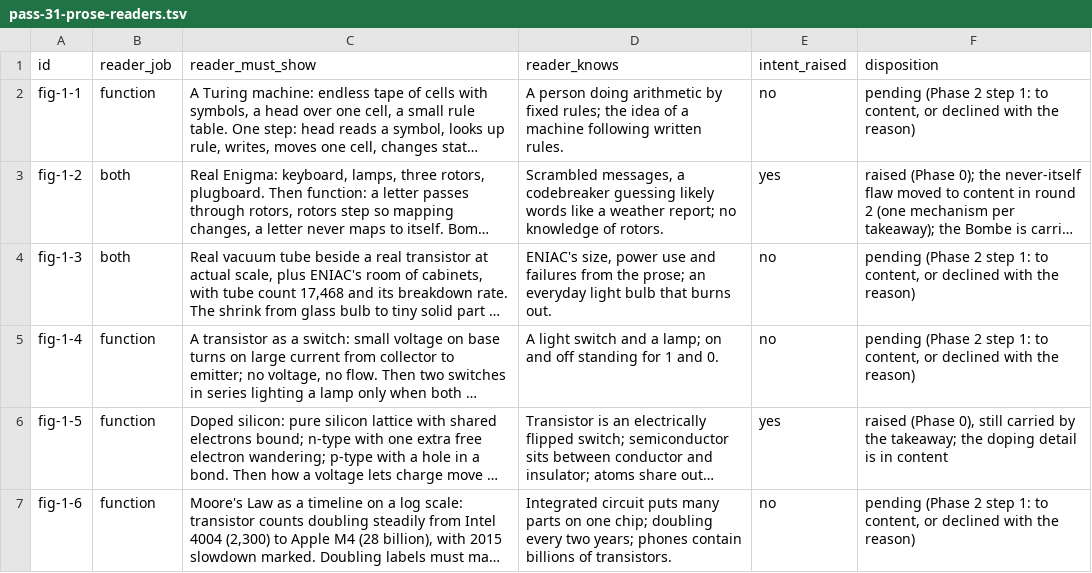
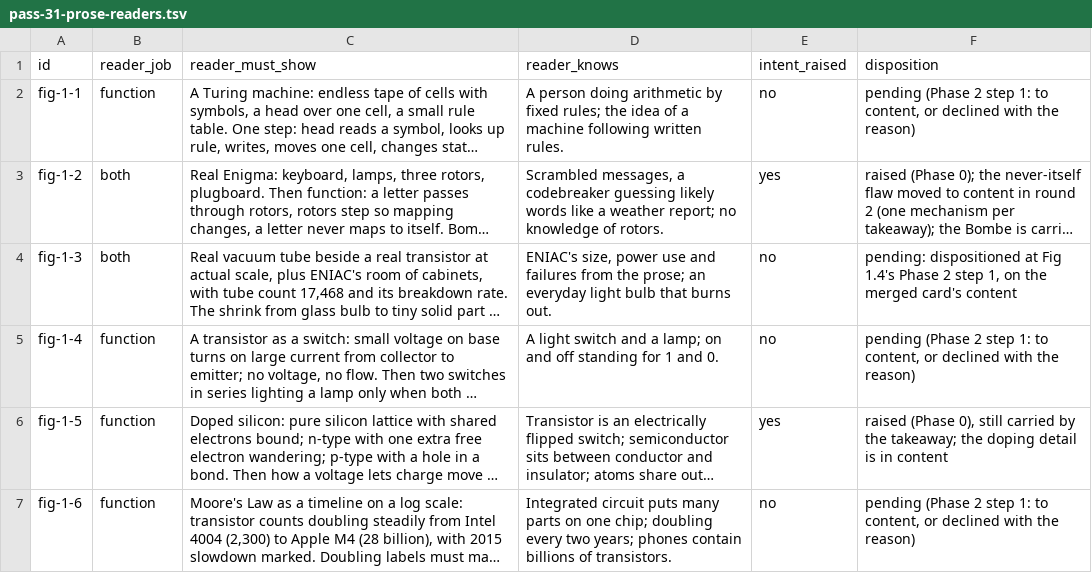
Before and after one commit to lawyki/under-the-code, a TSV file: docs/pass-31-prose-readers.tsv, drawn as a sheet; only a part is shown; long unchanged cells end in …; the diff covers the shown part only; the diff names each change by its address in the sheet, - before the commit and + after, or states it on an @@ line.

```diff
--- a/docs/pass-31-prose-readers.tsv
+++ b/docs/pass-31-prose-readers.tsv
-F4 (disposition): pending (Phase 2 step 1: to content, or declined with the reason)
+F4 (disposition): pending: dispositioned at Fig 1.4's Phase 2 step 1, on the merged card's content
```
Also changed, not shown: 7 edited cells elsewhere in this file, 11 other files.
